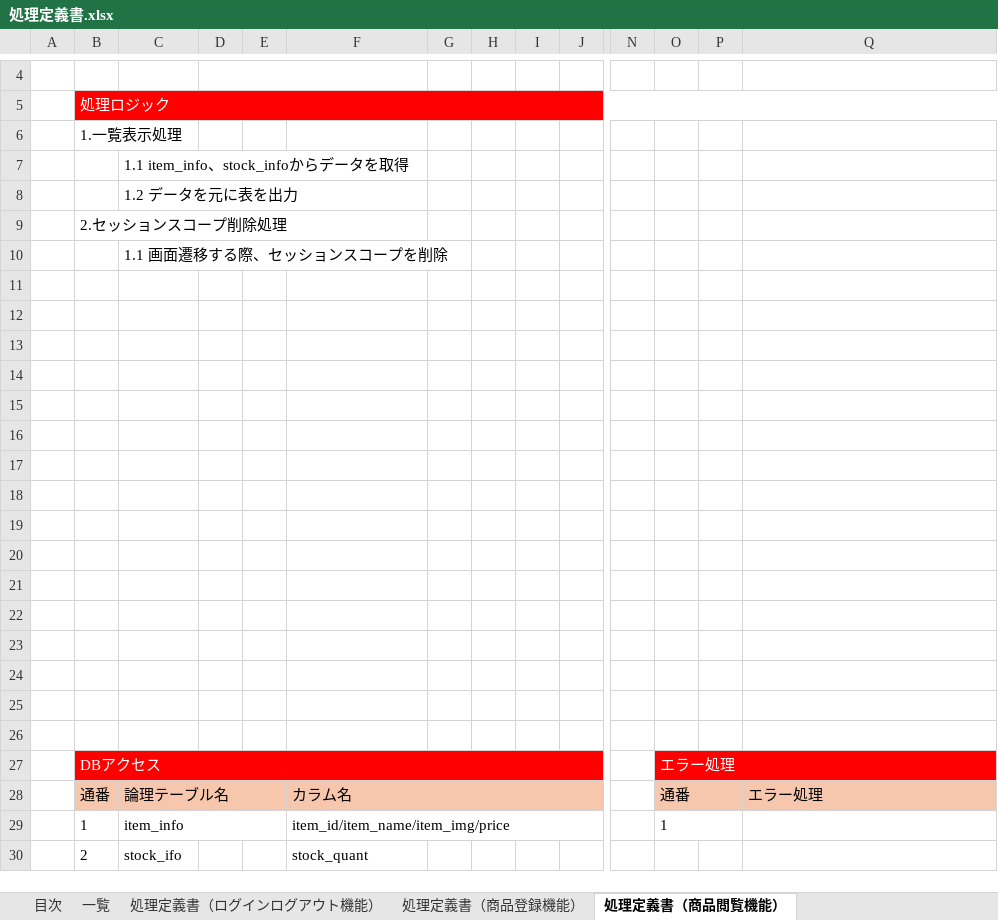
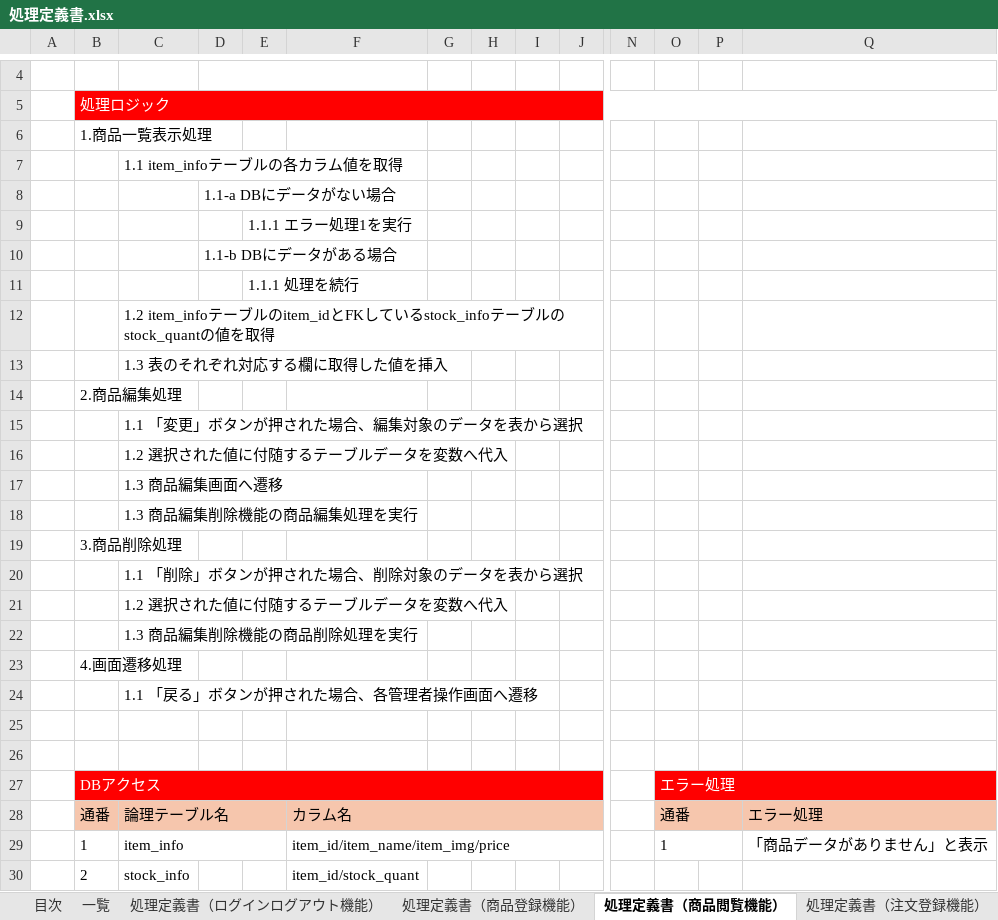
Before and after one commit to Yossy4131/Team-Development, an Excel workbook: texts/処理定義書.xlsx, sheet 処理定義書（商品閲覧機能）, drawn as a sheet; only a part is shown, gaps mark what is left out; values as stored, in another font and other column widths than the file's, no borders; removed rows and columns are numbered as before the commit, all else as after; rows hold the shown columns only; the diff names each change by its address in the sheet, - before the commit and + after, or states it on an @@ line.

```diff
--- a/texts/処理定義書.xlsx (sheet 処理定義書（商品閲覧機能）)
+++ b/texts/処理定義書.xlsx (sheet 処理定義書（商品閲覧機能）)
-B6: 1.一覧表示処理
+B6: 1.商品一覧表示処理
-C7: 1.1 item_info、stock_infoからデータを取得
+C7: 1.1 item_infoテーブルの各カラム値を取得
+row 8:  |  |  | 1.1-a DBにデータがない場合
+row 9:  |  |  |  | 1.1.1 エラー処理1を実行
+row 10:  |  |  | 1.1-b DBにデータがある場合
+row 11:  |  |  |  | 1.1.1 処理を続行
-C12: 1.2 データを元に表を出力
+C12: 1.2 item_infoテーブルのitem_idとFKしているstock_infoテーブルのstock_quantの値を取得
+row 13:  |  | 1.3 表のそれぞれ対応する欄に取得した値を挿入
-B14: 2.セッションスコープ削除処理
+B14: 2.商品編集処理
-C15: 1.1 画面遷移する際、セッションスコープを削除
+C15: 1.1 「変更」ボタンが押された場合、編集対象のデータを表から選択
-C16: (empty)
+C16: 1.2 選択された値に付随するテーブルデータを変数へ代入
-C17: (empty)
+C17: 1.3 商品編集画面へ遷移
-C18: (empty)
+C18: 1.3 商品編集削除機能の商品編集処理を実行
-B19: (empty)
+B19: 3.商品削除処理
-C20: (empty)
+C20: 1.1 「削除」ボタンが押された場合、削除対象のデータを表から選択
-C21: (empty)
+C21: 1.2 選択された値に付随するテーブルデータを変数へ代入
-C22: (empty)
+C22: 1.3 商品編集削除機能の商品削除処理を実行
-B23: (empty)
+B23: 4.画面遷移処理
-C24: (empty)
+C24: 1.1 「戻る」ボタンが押された場合、各管理者操作画面へ遷移
-row 20: (empty)
-row 21: (empty)
-row 22: (empty)
-row 23: (empty)
-row 24: (empty)
-Q29: (empty)
+Q29: 「商品データがありません」と表示
-C30: stock_ifo
+C30: stock_info
-F30: stock_quant
+F30: item_id/stock_quant
```
Also changed, not shown: sheet 処理定義書（注文登録機能）, sheet 処理定義書（注文閲覧機能）, sheet 処理定義書（編集削除機能）, sheet 処理定義書（商品登録機能）, sheet 一覧, other sheet tabs, texts/DB設計書.xlsx, texts/画面設計書.xlsx, 1 other file.
